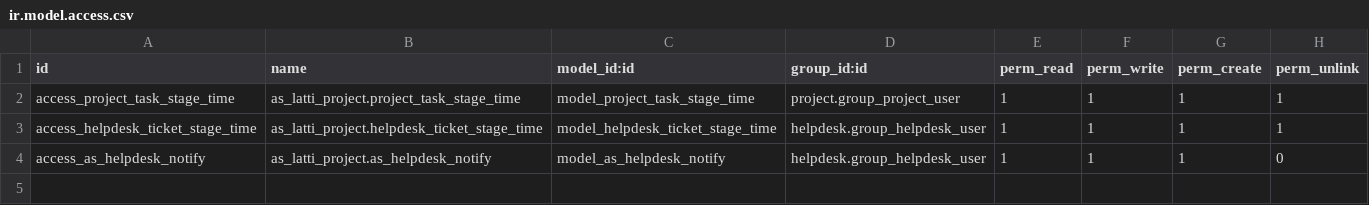
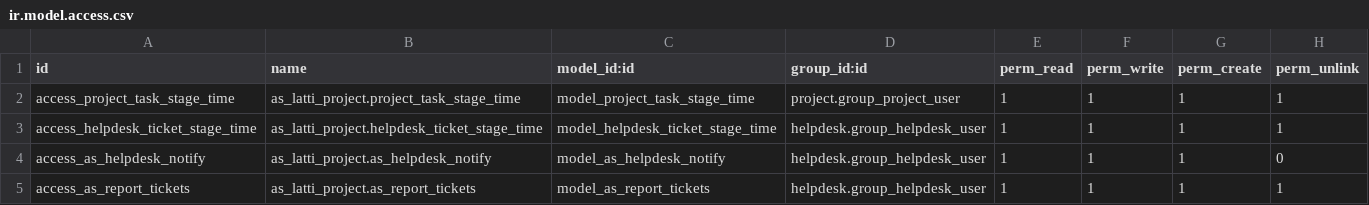
Before and after one commit to savyasachin/TI-CHILE, a CSV file: as_latti_project/security/ir.model.access.csv, drawn as a sheet.

Commit message:
reporte tickets project

```diff
--- a/as_latti_project/security/ir.model.access.csv
+++ b/as_latti_project/security/ir.model.access.csv
@@ -4 +4,2 @@ access_helpdesk_ticket_stage_time,as_latti_project.helpdesk_ticket_stage_time,mo
 access_as_helpdesk_notify,as_latti_project.as_helpdesk_notify,model_as_helpdesk_notify,helpdesk.group_helpdesk_user,1,1,1,0
+access_as_report_tickets,as_latti_project.as_report_tickets,model_as_report_tickets,helpdesk.group_helpdesk_user,1,1,1,1
```
Also changed, not shown: 7 other files.
